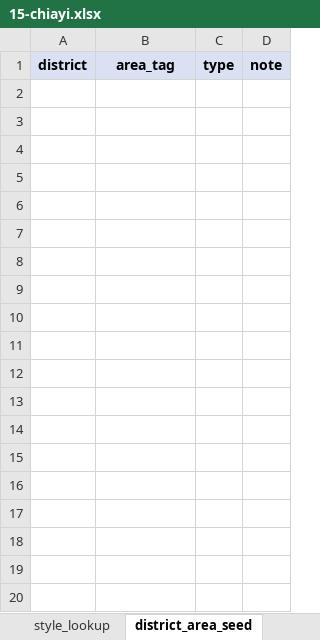
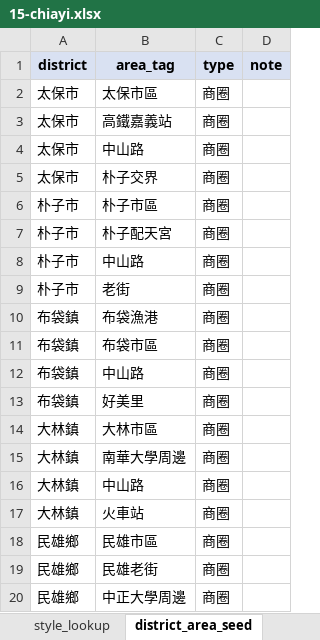
Before and after one commit to AnsonHui6040/ramen-shop-finder, an Excel workbook: data/excel/15-chiayi.xlsx, sheet district_area_seed, drawn as a sheet; only a part is shown; values as stored, in another font and other column widths than the file's, no borders; the diff covers the shown part only; the diff names each change by its address in the sheet, - before the commit and + after, or states it on an @@ line.

```diff
--- a/data/excel/15-chiayi.xlsx (sheet district_area_seed)
+++ b/data/excel/15-chiayi.xlsx (sheet district_area_seed)
+row 2: 太保市 | 太保市區 | 商圈
+row 3: 太保市 | 高鐵嘉義站 | 商圈
+row 4: 太保市 | 中山路 | 商圈
+row 5: 太保市 | 朴子交界 | 商圈
+row 6: 朴子市 | 朴子市區 | 商圈
+row 7: 朴子市 | 朴子配天宮 | 商圈
+row 8: 朴子市 | 中山路 | 商圈
+row 9: 朴子市 | 老街 | 商圈
+row 10: 布袋鎮 | 布袋漁港 | 商圈
+row 11: 布袋鎮 | 布袋市區 | 商圈
+row 12: 布袋鎮 | 中山路 | 商圈
+row 13: 布袋鎮 | 好美里 | 商圈
+row 14: 大林鎮 | 大林市區 | 商圈
+row 15: 大林鎮 | 南華大學周邊 | 商圈
+row 16: 大林鎮 | 中山路 | 商圈
+row 17: 大林鎮 | 火車站 | 商圈
+row 18: 民雄鄉 | 民雄市區 | 商圈
+row 19: 民雄鄉 | 民雄老街 | 商圈
+row 20: 民雄鄉 | 中正大學周邊 | 商圈
```
Also changed, not shown: 53 added rows elsewhere in this sheet, data/excel/04-taichung.xlsx, data/excel/06-kaohsiung.xlsx, 19 other files.
